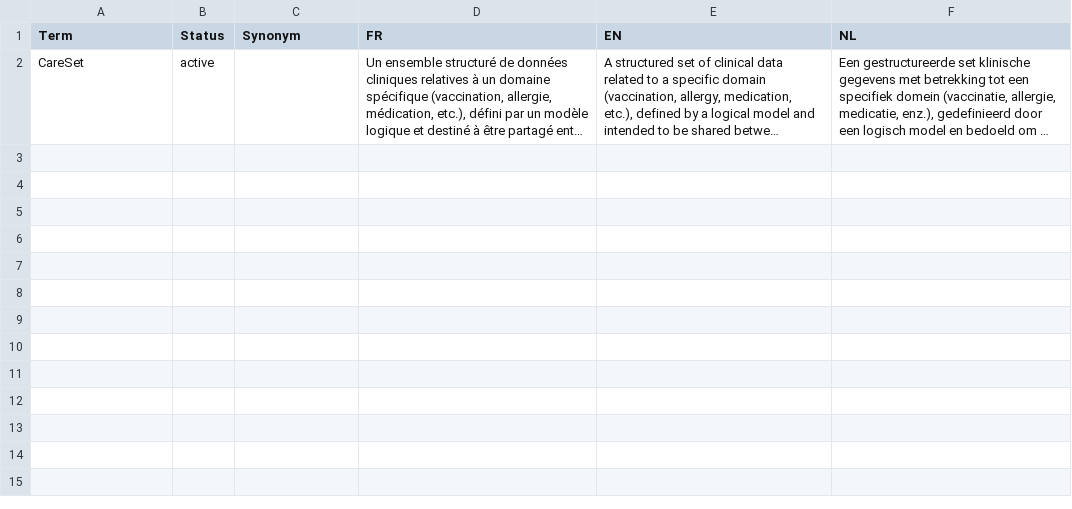
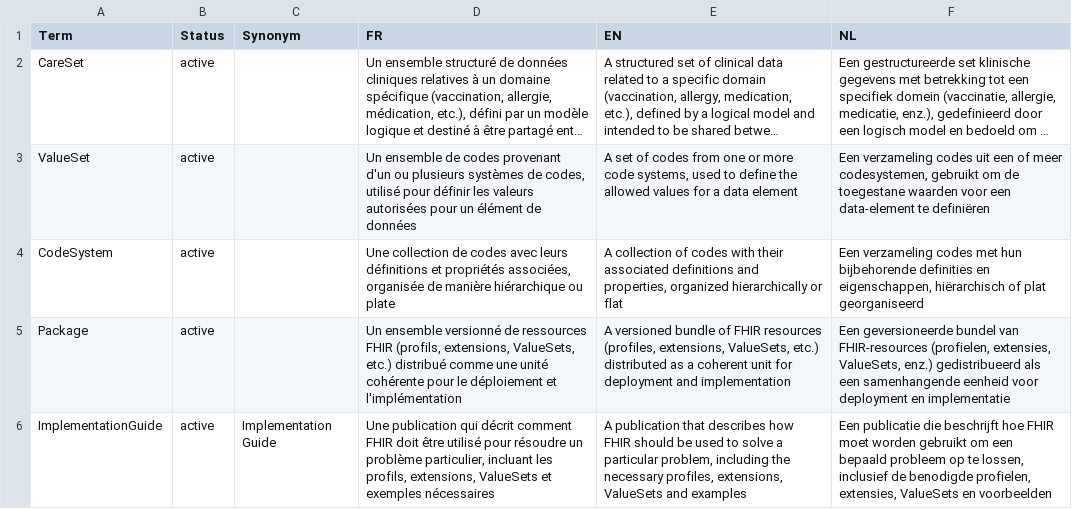
Before and after one commit to caresets/caresets-src, a CSV file: OperationalGlossary.csv, drawn as a sheet; long unchanged cells end in …; the diff names each change by its address in the sheet, - before the commit and + after, or states it on an @@ line.

Commit message:
updae glossary

```diff
--- a/OperationalGlossary.csv
+++ b/OperationalGlossary.csv
+row 3: ValueSet | active |  | Un ensemble de codes provenant d'un ou plusieurs systèmes de codes, utilisé pour définir les valeurs autorisées pour un élément de données | A set of codes from one or more code systems, used to define the allowed values for a data element | Een verzameling codes uit een of meer codesystemen, gebruikt om de toegestane waarden voor een data-element te definiëren
+row 4: CodeSystem | active |  | Une collection de codes avec leurs définitions et propriétés associées, organisée de manière hiérarchique ou plate | A collection of codes with their associated definitions and properties, organized hierarchically or flat | Een verzameling codes met hun bijbehorende definities en eigenschappen, hiërarchisch of plat georganiseerd
+row 5: Package | active |  | Un ensemble versionné de ressources FHIR (profils, extensions, ValueSets, etc.) distribué comme une unité cohérente pour le déploiement et l'implémentation | A versioned bundle of FHIR resources (profiles, extensions, ValueSets, etc.) distributed as a coherent unit for deployment and implementation | Een geversioneerde bundel van FHIR-resources (profielen, extensies, ValueSets, enz.) gedistribueerd als een samenhangende eenheid voor deployment en implementatie
+row 6: ImplementationGuide | active | Implementation Guide | Une publication qui décrit comment FHIR doit être utilisé pour résoudre un problème particulier, incluant les profils, extensions, ValueSets et exemples nécessaires | A publication that describes how FHIR should be used to solve a particular problem, including the necessary profiles, extensions, ValueSets and examples | Een publicatie die beschrijft hoe FHIR moet worden gebruikt om een bepaald probleem op te lossen, inclusief de benodigde profielen, extensies, ValueSets en voorbeelden
```
Also changed, not shown: 1 other file.
